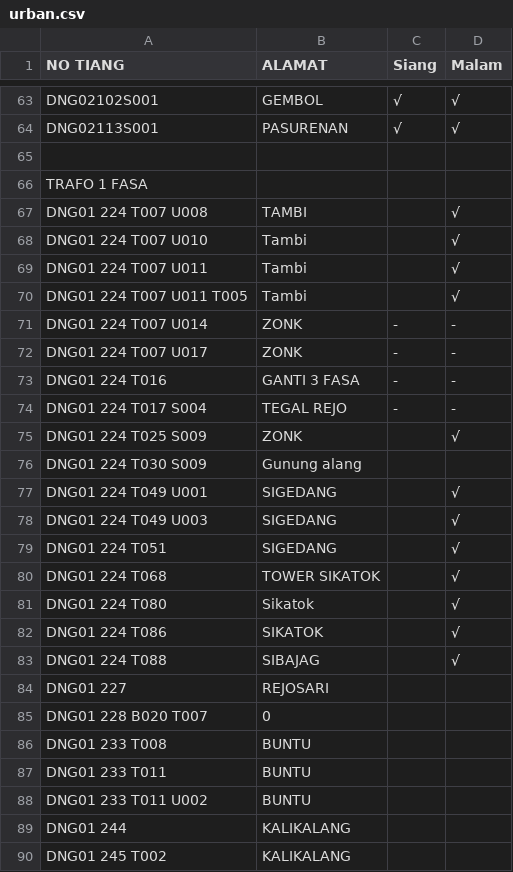
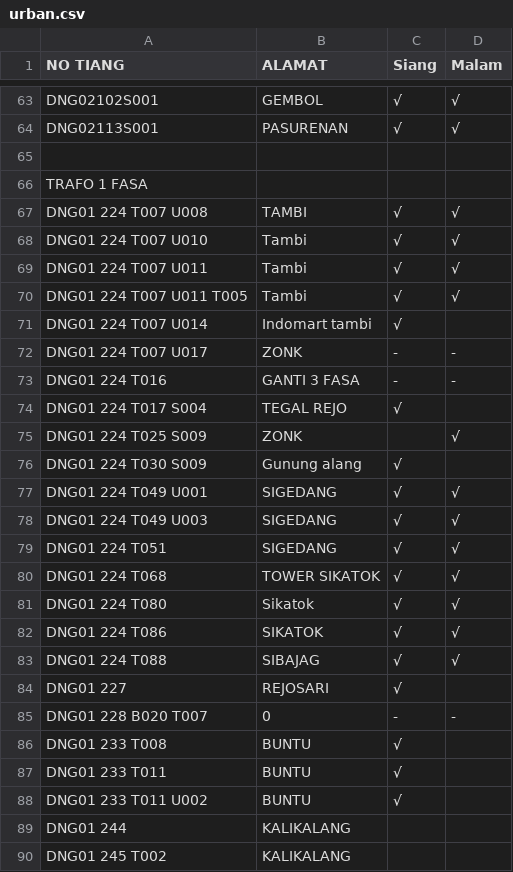
Before and after one commit to zaidhidayat/web, a CSV file: assets/urban.csv, drawn as a sheet; only a part is shown, gaps mark what is left out.

Commit message:
Update urban.csv

```diff
--- a/assets/urban.csv
+++ b/assets/urban.csv
@@ -66,24 +66,24 @@ DNG02113S001,PASURENAN,√,√
 TRAFO 1 FASA,,,
-DNG01 224 T007 U008,TAMBI,,√
-DNG01 224 T007 U010,Tambi,,√
-DNG01 224 T007 U011,Tambi,,√
-DNG01 224 T007 U011 T005,Tambi,,√
-DNG01 224 T007 U014,ZONK,-,-
+DNG01 224 T007 U008,TAMBI,√,√
+DNG01 224 T007 U010,Tambi,√,√
+DNG01 224 T007 U011,Tambi,√,√
+DNG01 224 T007 U011 T005,Tambi,√,√
+DNG01 224 T007 U014,Indomart tambi,√,
 DNG01 224 T007 U017,ZONK,-,-
 DNG01 224 T016,GANTI 3 FASA,-,-
-DNG01 224 T017 S004,TEGAL REJO,-,-
+DNG01 224 T017 S004,TEGAL REJO,√,
 DNG01 224 T025 S009,ZONK,,√
-DNG01 224 T030 S009,Gunung alang,,
-DNG01 224 T049 U001,SIGEDANG,,√
-DNG01 224 T049 U003,SIGEDANG,,√
-DNG01 224 T051,SIGEDANG,,√
-DNG01 224 T068,TOWER SIKATOK,,√
-DNG01 224 T080,Sikatok,,√
-DNG01 224 T086,SIKATOK,,√
-DNG01 224 T088,SIBAJAG,,√
-DNG01 227,REJOSARI,,
-DNG01 228 B020 T007,0,,
-DNG01 233 T008,BUNTU,,
-DNG01 233 T011,BUNTU,,
-DNG01 233 T011 U002,BUNTU,,
+DNG01 224 T030 S009,Gunung alang,√,
+DNG01 224 T049 U001,SIGEDANG,√,√
+DNG01 224 T049 U003,SIGEDANG,√,√
+DNG01 224 T051,SIGEDANG,√,√
+DNG01 224 T068,TOWER SIKATOK,√,√
+DNG01 224 T080,Sikatok,√,√
+DNG01 224 T086,SIKATOK,√,√
+DNG01 224 T088,SIBAJAG,√,√
+DNG01 227,REJOSARI,√,
+DNG01 228 B020 T007,0,-,-
+DNG01 233 T008,BUNTU,√,
+DNG01 233 T011,BUNTU,√,
+DNG01 233 T011 U002,BUNTU,√,
 DNG01 244,KALIKALANG,,
```
